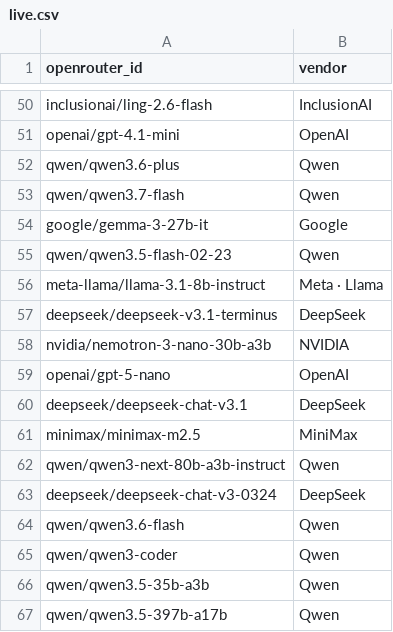
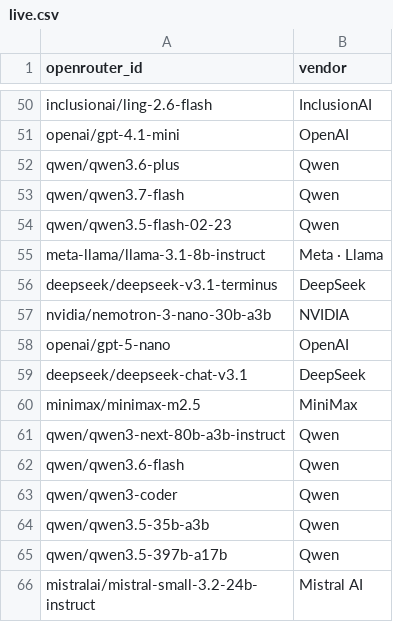
Before and after one commit to Nexight-ai/oneshotlm-prompts, a CSV file: models/live.csv, drawn as a sheet; only a part is shown, gaps mark what is left out; the shorter side is filled out with more unchanged rows; the diff names each change by its address in the sheet, - before the commit and + after, or states it on an @@ line.

Commit message:
Remove 20 empty-build models (2 live + 18 backlog); backlog now empty

```diff
--- a/models/live.csv
+++ b/models/live.csv
-row 54: google/gemma-3-27b-it | Google
-row 63: deepseek/deepseek-chat-v3-0324 | DeepSeek
```
Also changed, not shown: 1 other file.
